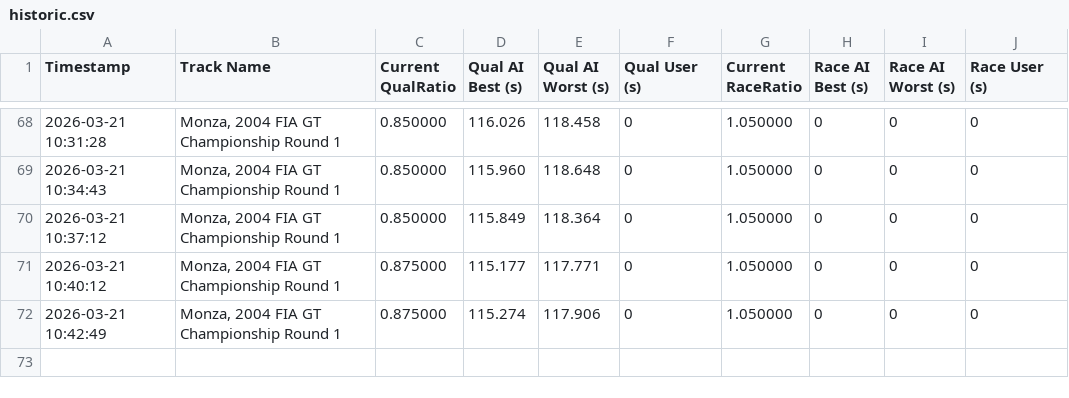
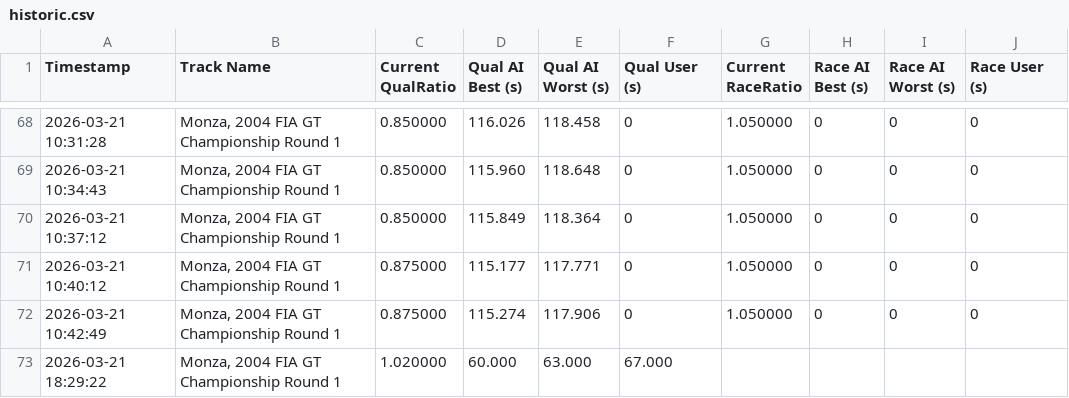
Before and after one commit to angelalonso/gtr2, a CSV file: ai_track_tuner/historic.csv, drawn as a sheet; only a part is shown, gaps mark what is left out; the diff names each change by its address in the sheet, - before the commit and + after, or states it on an @@ line.

```diff
--- a/ai_track_tuner/historic.csv
+++ b/ai_track_tuner/historic.csv
+row 73: 2026-03-21 18:29:22 | Monza, 2004 FIA GT Championship Round 1 | 1.020000 | 60.000 | 63.000 | 67.000
```
Also changed, not shown: 10 other files.
